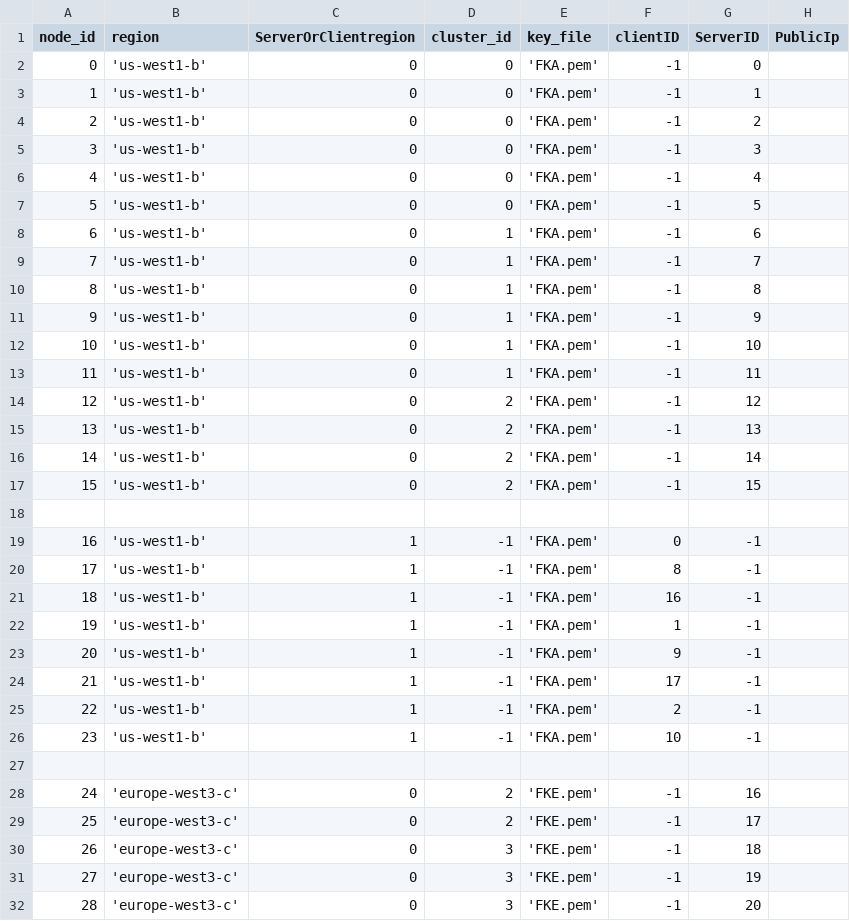
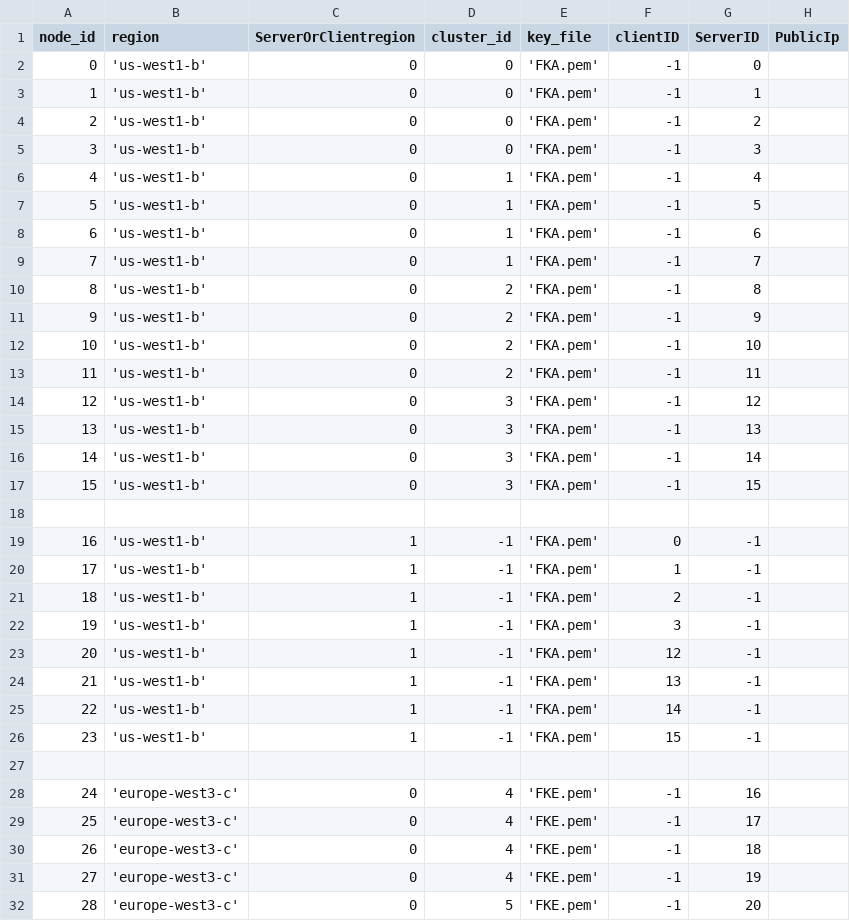
Before and after one commit to draznm/resDB, a CSV file: node_info.csv, drawn as a sheet; only a part is shown; the diff covers the shown part only.

```diff
--- a/node_info.csv
+++ b/node_info.csv
@@ -5,28 +5,28 @@ node_id,region,ServerOrClientregion,cluster_id,key_file,clientID,ServerID, Publi
 3, 'us-west1-b', 0, 0, 'FKA.pem', -1, 3,
-4, 'us-west1-b', 0, 0, 'FKA.pem', -1, 4,
-5, 'us-west1-b', 0, 0, 'FKA.pem', -1, 5,
+4, 'us-west1-b', 0, 1, 'FKA.pem', -1, 4,
+5, 'us-west1-b', 0, 1, 'FKA.pem', -1, 5,
 6, 'us-west1-b', 0, 1, 'FKA.pem', -1, 6,
 7, 'us-west1-b', 0, 1, 'FKA.pem', -1, 7,
-8, 'us-west1-b', 0, 1, 'FKA.pem', -1, 8,
-9, 'us-west1-b', 0, 1, 'FKA.pem', -1, 9,
-10, 'us-west1-b', 0, 1, 'FKA.pem', -1, 10,
-11, 'us-west1-b', 0, 1, 'FKA.pem', -1, 11,
-12, 'us-west1-b', 0, 2, 'FKA.pem', -1, 12,
-13, 'us-west1-b', 0, 2, 'FKA.pem', -1, 13,
-14, 'us-west1-b', 0, 2, 'FKA.pem', -1, 14,
-15, 'us-west1-b', 0, 2, 'FKA.pem', -1, 15,
+8, 'us-west1-b', 0, 2, 'FKA.pem', -1, 8,
+9, 'us-west1-b', 0, 2, 'FKA.pem', -1, 9,
+10, 'us-west1-b', 0, 2, 'FKA.pem', -1, 10,
+11, 'us-west1-b', 0, 2, 'FKA.pem', -1, 11,
+12, 'us-west1-b', 0, 3, 'FKA.pem', -1, 12,
+13, 'us-west1-b', 0, 3, 'FKA.pem', -1, 13,
+14, 'us-west1-b', 0, 3, 'FKA.pem', -1, 14,
+15, 'us-west1-b', 0, 3, 'FKA.pem', -1, 15,
 
 16, 'us-west1-b', 1, -1, 'FKA.pem', 0, -1,
-17, 'us-west1-b', 1, -1, 'FKA.pem', 8, -1,
-18, 'us-west1-b', 1, -1, 'FKA.pem', 16, -1,
-19, 'us-west1-b', 1, -1, 'FKA.pem', 1, -1,
-20, 'us-west1-b', 1, -1, 'FKA.pem', 9, -1,
-21, 'us-west1-b', 1, -1, 'FKA.pem', 17, -1,
-22, 'us-west1-b', 1, -1, 'FKA.pem', 2, -1,
-23, 'us-west1-b', 1, -1, 'FKA.pem', 10, -1,
+17, 'us-west1-b', 1, -1, 'FKA.pem', 1, -1,
+18, 'us-west1-b', 1, -1, 'FKA.pem', 2, -1,
+19, 'us-west1-b', 1, -1, 'FKA.pem', 3, -1,
+20, 'us-west1-b', 1, -1, 'FKA.pem', 12, -1,
+21, 'us-west1-b', 1, -1, 'FKA.pem', 13, -1,
+22, 'us-west1-b', 1, -1, 'FKA.pem', 14, -1,
+23, 'us-west1-b', 1, -1, 'FKA.pem', 15, -1,
 
-24, 'europe-west3-c', 0, 2, 'FKE.pem', -1, 16,
-25, 'europe-west3-c', 0, 2, 'FKE.pem', -1, 17,
-26, 'europe-west3-c', 0, 3, 'FKE.pem', -1, 18,
-27, 'europe-west3-c', 0, 3, 'FKE.pem', -1, 19,
-28, 'europe-west3-c', 0, 3, 'FKE.pem', -1, 20,
+24, 'europe-west3-c', 0, 4, 'FKE.pem', -1, 16,
+25, 'europe-west3-c', 0, 4, 'FKE.pem', -1, 17,
+26, 'europe-west3-c', 0, 4, 'FKE.pem', -1, 18,
+27, 'europe-west3-c', 0, 4, 'FKE.pem', -1, 19,
+28, 'europe-west3-c', 0, 5, 'FKE.pem', -1, 20,
```
Also changed, not shown: 42 edited cells elsewhere in this file, 2 other files.
